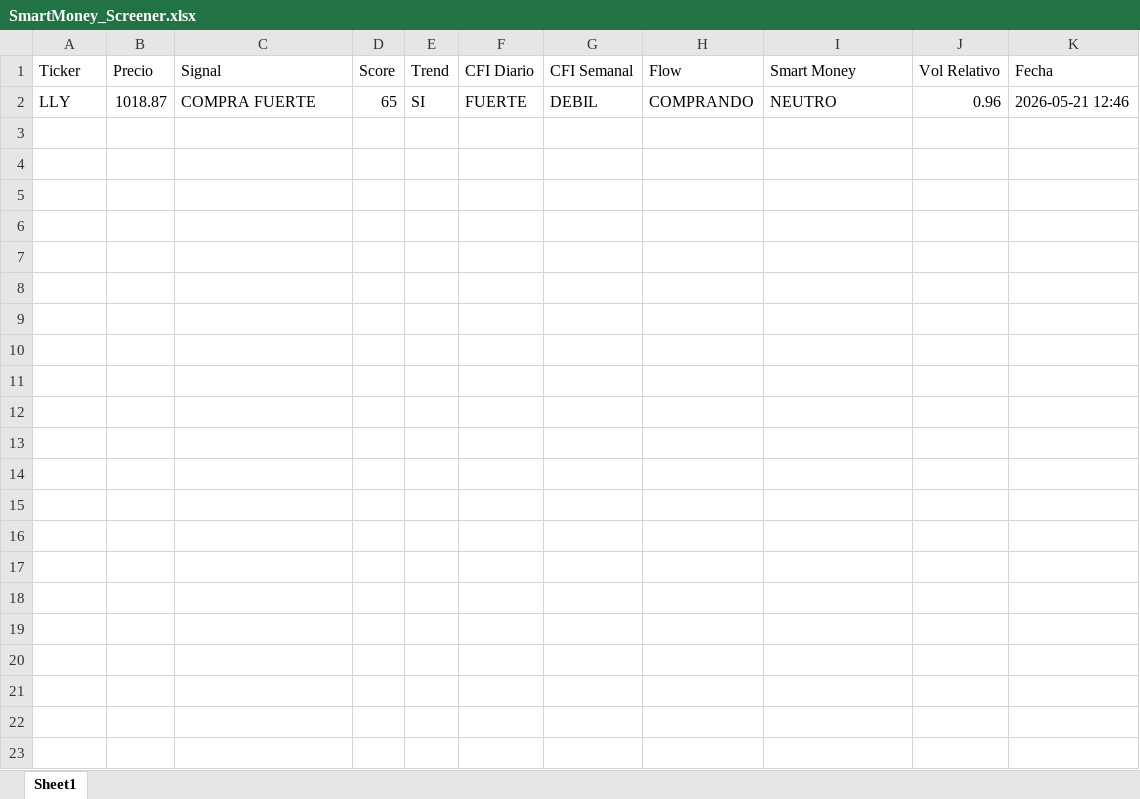
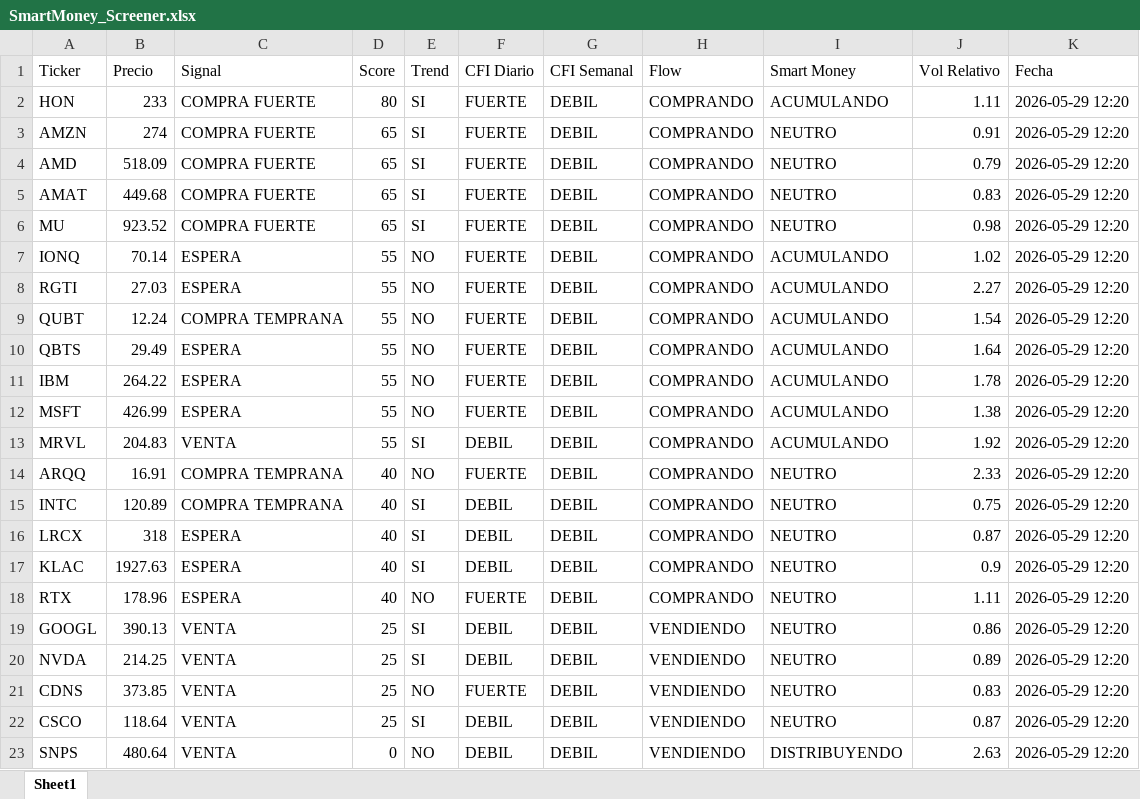
Before and after one commit to jac4806/PyTrader, an Excel workbook: SmartMoney_Screener.xlsx, sheet Sheet1, drawn as a sheet; values as stored, in another font and other column widths than the file's, no borders; addresses are those after the commit; the diff names each change by its address in the sheet, - before the commit and + after, or states it on an @@ line.

```diff
--- a/SmartMoney_Screener.xlsx (sheet Sheet1)
+++ b/SmartMoney_Screener.xlsx (sheet Sheet1)
+row 2: HON | 233 | COMPRA FUERTE | 80 | SI | FUERTE | DEBIL | COMPRANDO | ACUMULANDO | 1.11 | 2026-05-29 12:20
-A3 (Ticker): LLY
+A3 (Ticker): AMZN
-B3 (Precio): 1018.87
+B3 (Precio): 274
-J3 (Vol Relativo): 0.96
+J3 (Vol Relativo): 0.91
-K3 (Fecha): 2026-05-21 12:46
+K3 (Fecha): 2026-05-29 12:20
+row 4: AMD | 518.09 | COMPRA FUERTE | 65 | SI | FUERTE | DEBIL | COMPRANDO | NEUTRO | 0.79 | 2026-05-29 12:20
+row 5: AMAT | 449.68 | COMPRA FUERTE | 65 | SI | FUERTE | DEBIL | COMPRANDO | NEUTRO | 0.83 | 2026-05-29 12:20
+row 6: MU | 923.52 | COMPRA FUERTE | 65 | SI | FUERTE | DEBIL | COMPRANDO | NEUTRO | 0.98 | 2026-05-29 12:20
+row 7: IONQ | 70.14 | ESPERA | 55 | NO | FUERTE | DEBIL | COMPRANDO | ACUMULANDO | 1.02 | 2026-05-29 12:20
+row 8: RGTI | 27.03 | ESPERA | 55 | NO | FUERTE | DEBIL | COMPRANDO | ACUMULANDO | 2.27 | 2026-05-29 12:20
+row 9: QUBT | 12.24 | COMPRA TEMPRANA | 55 | NO | FUERTE | DEBIL | COMPRANDO | ACUMULANDO | 1.54 | 2026-05-29 12:20
+row 10: QBTS | 29.49 | ESPERA | 55 | NO | FUERTE | DEBIL | COMPRANDO | ACUMULANDO | 1.64 | 2026-05-29 12:20
+row 11: IBM | 264.22 | ESPERA | 55 | NO | FUERTE | DEBIL | COMPRANDO | ACUMULANDO | 1.78 | 2026-05-29 12:20
+row 12: MSFT | 426.99 | ESPERA | 55 | NO | FUERTE | DEBIL | COMPRANDO | ACUMULANDO | 1.38 | 2026-05-29 12:20
+row 13: MRVL | 204.83 | VENTA | 55 | SI | DEBIL | DEBIL | COMPRANDO | ACUMULANDO | 1.92 | 2026-05-29 12:20
+row 14: ARQQ | 16.91 | COMPRA TEMPRANA | 40 | NO | FUERTE | DEBIL | COMPRANDO | NEUTRO | 2.33 | 2026-05-29 12:20
+row 15: INTC | 120.89 | COMPRA TEMPRANA | 40 | SI | DEBIL | DEBIL | COMPRANDO | NEUTRO | 0.75 | 2026-05-29 12:20
+row 16: LRCX | 318 | ESPERA | 40 | SI | DEBIL | DEBIL | COMPRANDO | NEUTRO | 0.87 | 2026-05-29 12:20
+row 17: KLAC | 1927.63 | ESPERA | 40 | SI | DEBIL | DEBIL | COMPRANDO | NEUTRO | 0.9 | 2026-05-29 12:20
+row 18: RTX | 178.96 | ESPERA | 40 | NO | FUERTE | DEBIL | COMPRANDO | NEUTRO | 1.11 | 2026-05-29 12:20
+row 19: GOOGL | 390.13 | VENTA | 25 | SI | DEBIL | DEBIL | VENDIENDO | NEUTRO | 0.86 | 2026-05-29 12:20
+row 20: NVDA | 214.25 | VENTA | 25 | SI | DEBIL | DEBIL | VENDIENDO | NEUTRO | 0.89 | 2026-05-29 12:20
+row 21: CDNS | 373.85 | VENTA | 25 | NO | FUERTE | DEBIL | VENDIENDO | NEUTRO | 0.83 | 2026-05-29 12:20
+row 22: CSCO | 118.64 | VENTA | 25 | SI | DEBIL | DEBIL | VENDIENDO | NEUTRO | 0.87 | 2026-05-29 12:20
+row 23: SNPS | 480.64 | VENTA | 0 | NO | DEBIL | DEBIL | VENDIENDO | DISTRIBUYENDO | 2.63 | 2026-05-29 12:20
```
Also changed, not shown: 3 other files.
